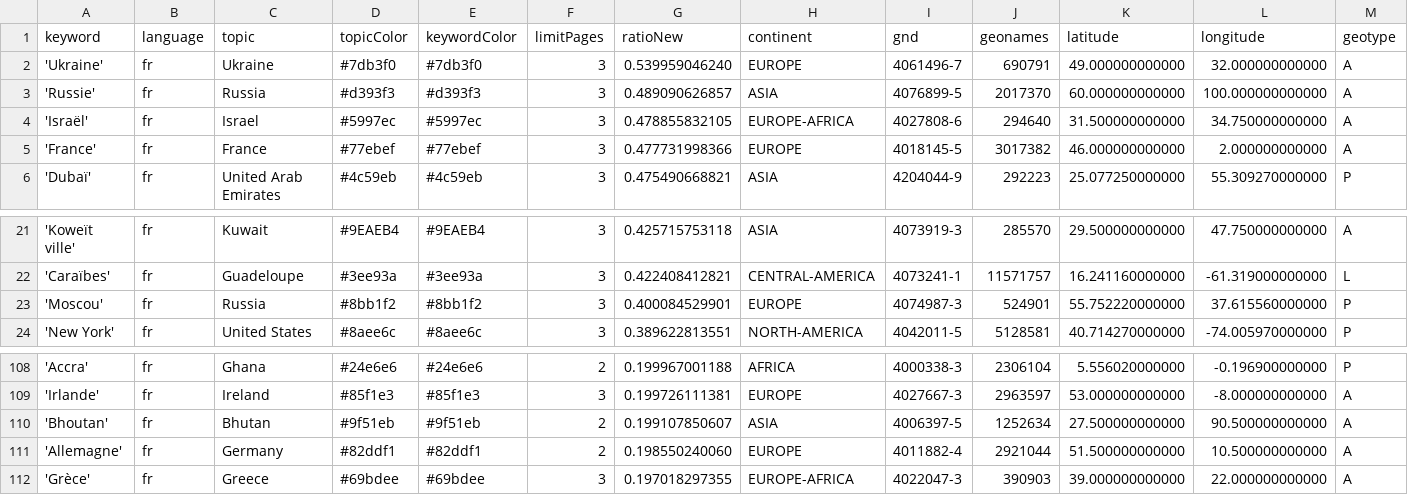
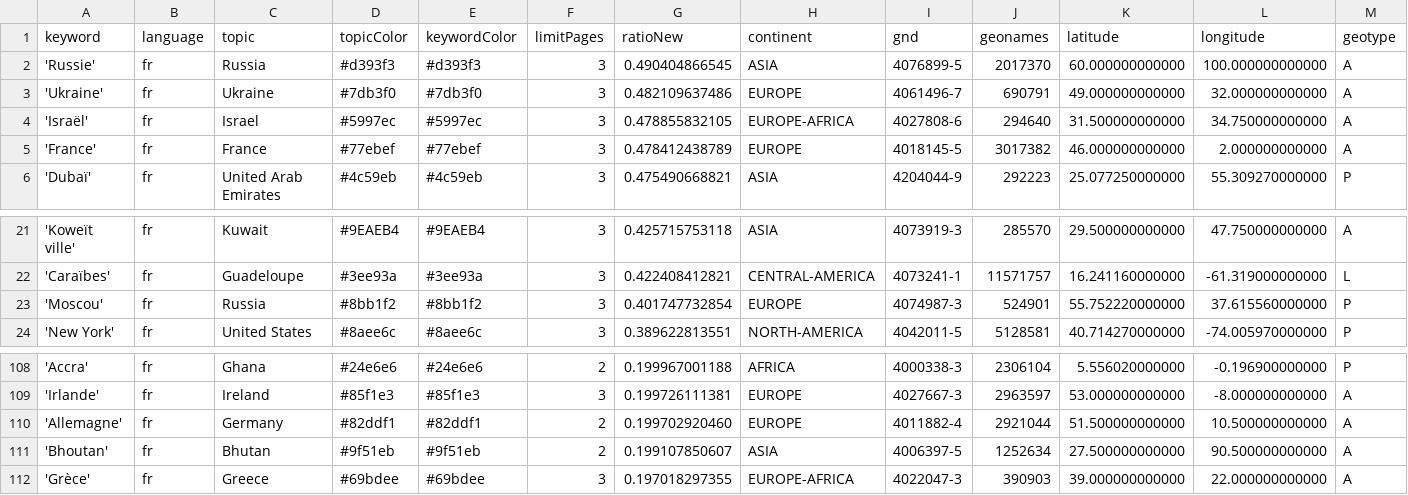
Before and after one commit to mizilett-news/emplacementChuchoter, a CSV file: keywords.csv, drawn as a sheet; only a part is shown, gaps mark what is left out; removed rows and columns are numbered as before the commit, all else as after; rows hold the shown columns only; the diff names each change by its address in the sheet, - before the commit and + after, or states it on an @@ line.

```diff
--- a/keywords.csv
+++ b/keywords.csv
-row 2: 'Ukraine' | fr | Ukraine | #7db3f0 | #7db3f0 | 3 | 0.539959046240 | EUROPE | 4061496-7 | 690791 | 49.000000000000 | 32.000000000000 | A
-G2 (ratioNew): 0.489090626857
+G2 (ratioNew): 0.490404866545
+row 3: 'Ukraine' | fr | Ukraine | #7db3f0 | #7db3f0 | 3 | 0.482109637486 | EUROPE | 4061496-7 | 690791 | 49.000000000000 | 32.000000000000 | A
-G5 (ratioNew): 0.477731998366
+G5 (ratioNew): 0.478412438789
-G23 (ratioNew): 0.400084529901
+G23 (ratioNew): 0.401747732854
+row 110: 'Allemagne' | fr | Germany | #82ddf1 | #82ddf1 | 2 | 0.199702920460 | EUROPE | 4011882-4 | 2921044 | 51.500000000000 | 10.500000000000 | A
-row 111: 'Allemagne' | fr | Germany | #82ddf1 | #82ddf1 | 2 | 0.198550240060 | EUROPE | 4011882-4 | 2921044 | 51.500000000000 | 10.500000000000 | A
```
Also changed, not shown: csv/news_2026_04.csv, csv/news_2026_05.csv.
